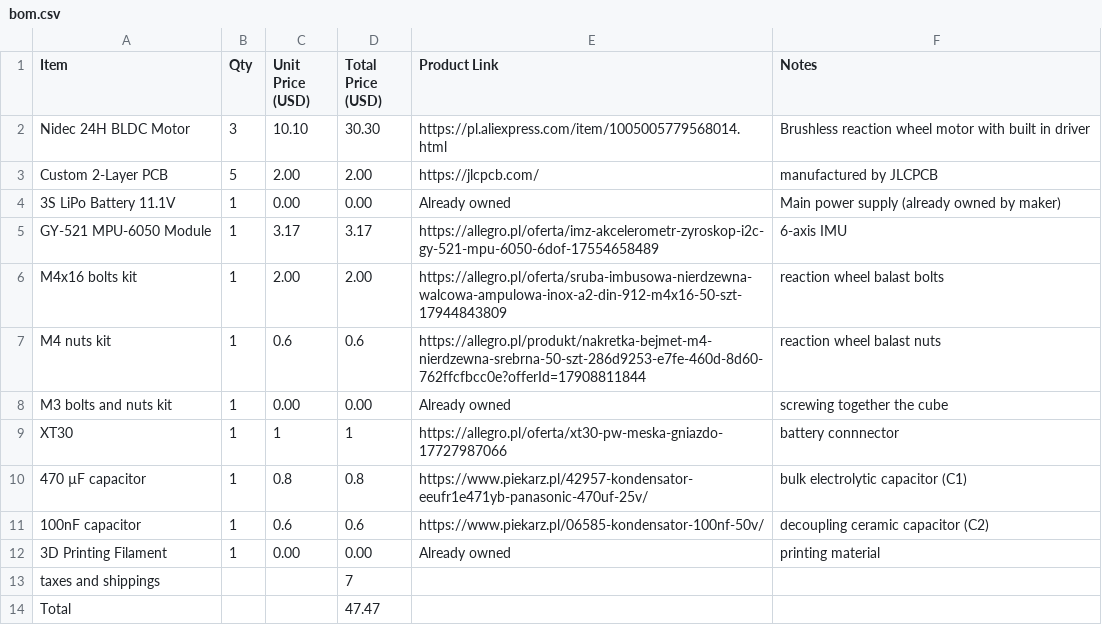
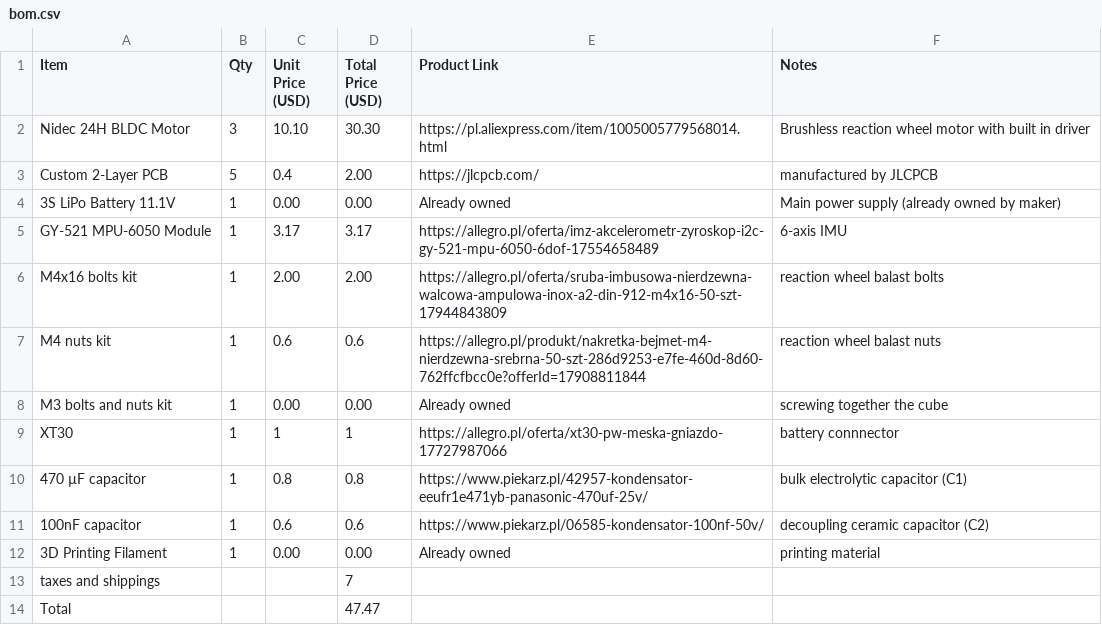
Before and after one commit to maslohaslo1234-spec/BalanceCube, a CSV file: bom.csv, drawn as a sheet.

Commit message:
Fix unit price for Custom 2-Layer PCB
Updated unit price for Custom 2-Layer PCB from 2.00 to 0.40.

```diff
--- a/bom.csv
+++ b/bom.csv
@@ -2,3 +2,3 @@ Item,Qty,Unit Price (USD),Total Price (USD),Product Link,Notes
 Nidec 24H BLDC Motor,3,10.10,30.30,https://pl.aliexpress.com/item/1005005779568014.html,Brushless reaction wheel motor with built in driver
-Custom 2-Layer PCB,5,2.00,2.00,https://jlcpcb.com/, manufactured by JLCPCB
+Custom 2-Layer PCB,5,0.4,2.00,https://jlcpcb.com/, manufactured by JLCPCB
 3S LiPo Battery 11.1V,1,0.00,0.00,Already owned,Main power supply (already owned by maker)
```
